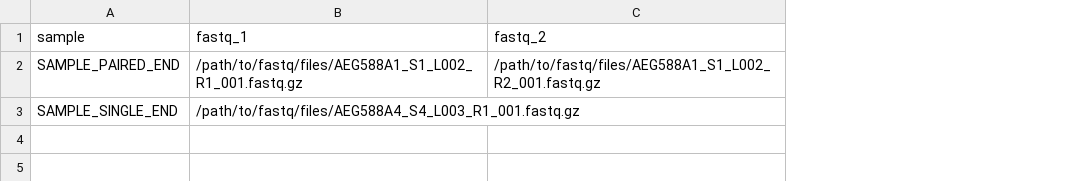
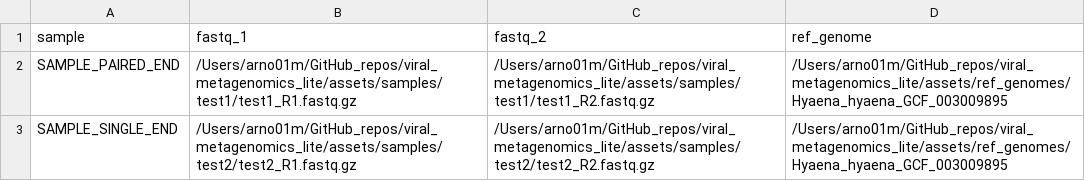
Before and after one commit to mattarnoldbio/viral_metagenomics_lite, a CSV file: assets/samplesheet.csv, drawn as a sheet; the diff names each change by its address in the sheet, - before the commit and + after, or states it on an @@ line.

Commit message:
update to samplesheet parsing

```diff
--- a/assets/samplesheet.csv
+++ b/assets/samplesheet.csv
+column D (ref_genome), rows 2-3: /Users/arno01m/GitHub_repos/viral_metagenomics_lite/assets/ref_genomes/Hyaena_hyaena_GCF_003009895 | /Users/arno01m/GitHub_repos/viral_metagenomics_lite/assets/ref_genomes/Hyaena_hyaena_GCF_003009895
-B2 (fastq_1): /path/to/fastq/files/AEG588A1_S1_L002_R1_001.fastq.gz
+B2 (fastq_1): /Users/arno01m/GitHub_repos/viral_metagenomics_lite/assets/samples/test1/test1_R1.fastq.gz
-C2 (fastq_2): /path/to/fastq/files/AEG588A1_S1_L002_R2_001.fastq.gz
+C2 (fastq_2): /Users/arno01m/GitHub_repos/viral_metagenomics_lite/assets/samples/test1/test1_R2.fastq.gz
-B3 (fastq_1): /path/to/fastq/files/AEG588A4_S4_L003_R1_001.fastq.gz
+B3 (fastq_1): /Users/arno01m/GitHub_repos/viral_metagenomics_lite/assets/samples/test2/test2_R1.fastq.gz
-C3 (fastq_2): (empty)
+C3 (fastq_2): /Users/arno01m/GitHub_repos/viral_metagenomics_lite/assets/samples/test2/test2_R2.fastq.gz
```
Also changed, not shown: 4 other files.
